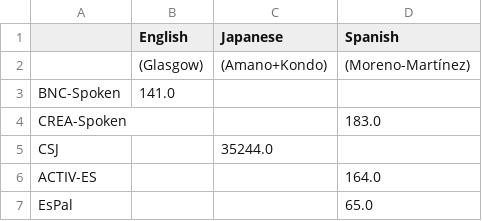
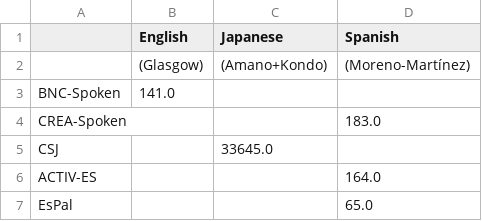
Before and after one commit to naist-nlp/tubelex, a TSV file: experiments/fam-alt-corr-aggregate-n_missing.tsv, drawn as a sheet; only a part is shown.

```diff
--- a/experiments/fam-alt-corr-aggregate-n_missing.tsv
+++ b/experiments/fam-alt-corr-aggregate-n_missing.tsv
@@ -4,3 +4,3 @@ BNC-Spoken	141.0
 CREA-Spoken			183.0
-CSJ		35244.0	
+CSJ		33645.0	
 ACTIV-ES			164.0
```
Also changed, not shown: experiments/fam-alt-corr-aggregate-corr_tubelex.tsv, experiments/fam-alt-corr-aggregate-corr_without_missing.tsv, 22 other files.
